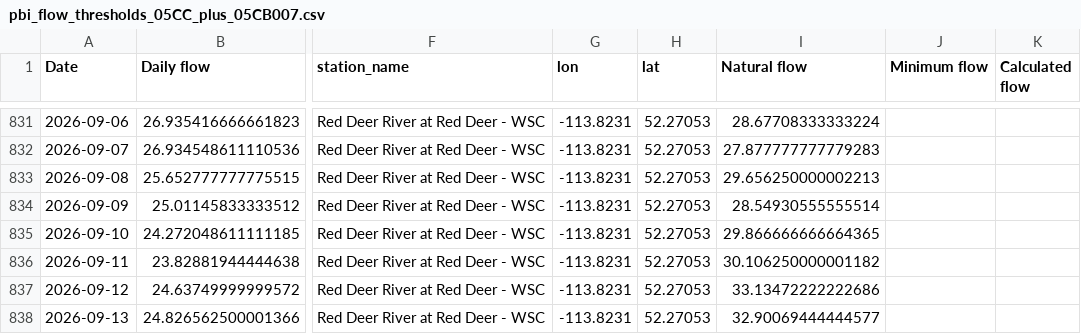
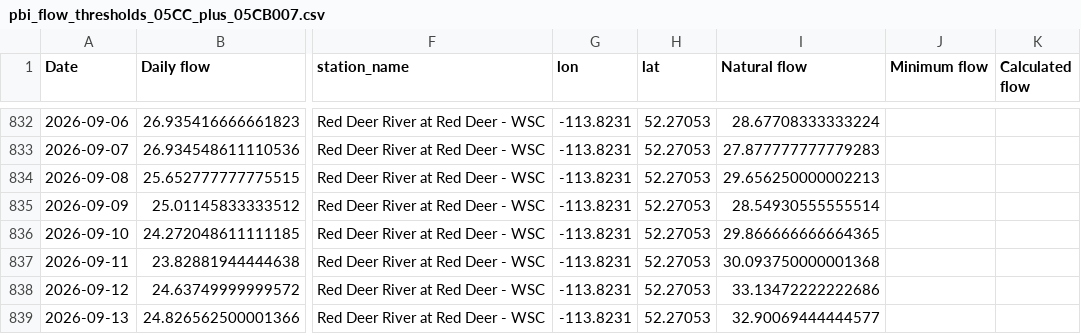
Before and after one commit to Lynzerne/flow-threshold-updater, a CSV file: data/pbi_flow_thresholds_05CC_plus_05CB007.csv, drawn as a sheet; only a part is shown, gaps mark what is left out; addresses are those after the commit; the diff covers the shown part only; the diff names each change by its address in the sheet, - before the commit and + after, or states it on an @@ line.

```diff
--- a/data/pbi_flow_thresholds_05CC_plus_05CB007.csv
+++ b/data/pbi_flow_thresholds_05CC_plus_05CB007.csv
-I837 (Natural flow): 30.106250000001182
+I837 (Natural flow): 30.093750000001368
```
Also changed, not shown: 6 added rows and 9 edited cells elsewhere in this file, 2 other files.
